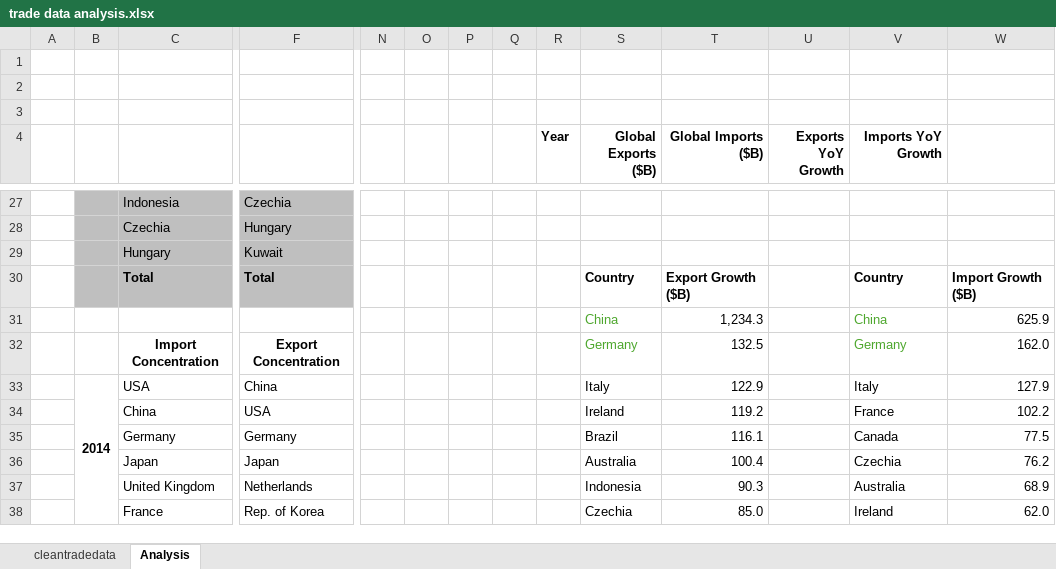
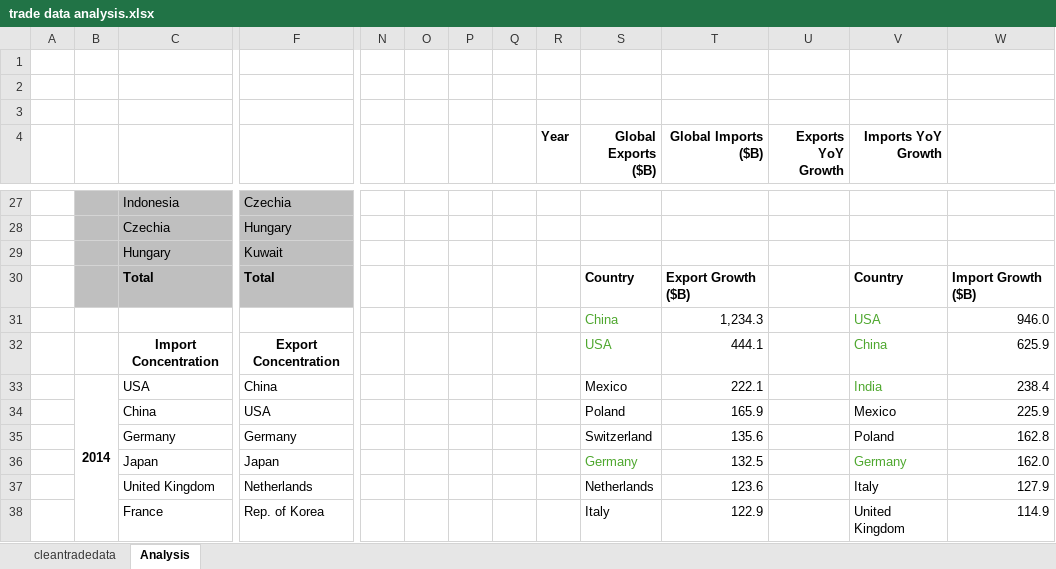
Before and after one commit to ggmax-gif/Data-Science, an Excel workbook: trade data analysis.xlsx, sheet Analysis, drawn as a sheet; only a part is shown, gaps mark what is left out; values as stored, in another font and other column widths than the file's, no borders; charts and pictures and conditional formats not drawn; removed rows and columns are numbered as before the commit, all else as after; rows hold the shown columns only; the diff covers the shown part only; the diff names each change by its address in the sheet, - before the commit and + after, or states it on an @@ line.

Commit message:
Add files via upload
Excel workbook containing summary statistics and visualizations.

```diff
--- a/trade data analysis.xlsx (sheet Analysis)
+++ b/trade data analysis.xlsx (sheet Analysis)
-V31 (Imports YoY Growth): China
+V31 (Imports YoY Growth): USA
-W31: 625.9
+W31: 946.0
-row 32:  |  | Import Concentration | Export Concentration |  |  |  |  |  | Germany | 132.5 |  | Germany | 162.0
+row 32:  |  | Import Concentration | Export Concentration |  |  |  |  |  | USA | 444.1 |  | China | 625.9
-S33 (Global Exports ($B)): Italy
+S33 (Global Exports ($B)): Mexico
-T33 (Global Imports ($B)): 122.9
+T33 (Global Imports ($B)): 222.1
-V33 (Imports YoY Growth): Italy
+V33 (Imports YoY Growth): India
-V33 text colour: black
+V33 text colour: #4EA72E
-W33: 127.9
+W33: 238.4
-S34 (Global Exports ($B)): Ireland
+S34 (Global Exports ($B)): Poland
-T34 (Global Imports ($B)): 119.2
+T34 (Global Imports ($B)): 165.9
-V34 (Imports YoY Growth): France
+V34 (Imports YoY Growth): Mexico
-W34: 102.2
+W34: 225.9
-S35 (Global Exports ($B)): Brazil
+S35 (Global Exports ($B)): Switzerland
-T35 (Global Imports ($B)): 116.1
+T35 (Global Imports ($B)): 135.6
-V35 (Imports YoY Growth): Canada
+V35 (Imports YoY Growth): Poland
-W35: 77.5
+W35: 162.8
-S36 (Global Exports ($B)): Australia
+S36 (Global Exports ($B)): Germany
-S36 text colour: black
+S36 text colour: #4EA72E
-T36 (Global Imports ($B)): 100.4
+T36 (Global Imports ($B)): 132.5
-V36 (Imports YoY Growth): Czechia
+V36 (Imports YoY Growth): Germany
-V36 text colour: black
+V36 text colour: #4EA72E
-W36: 76.2
+W36: 162.0
-S37 (Global Exports ($B)): Indonesia
+S37 (Global Exports ($B)): Netherlands
-T37 (Global Imports ($B)): 90.3
+T37 (Global Imports ($B)): 123.6
-V37 (Imports YoY Growth): Australia
+V37 (Imports YoY Growth): Italy
-W37: 68.9
+W37: 127.9
-S38 (Global Exports ($B)): Czechia
+S38 (Global Exports ($B)): Italy
-T38 (Global Imports ($B)): 85.0
+T38 (Global Imports ($B)): 122.9
-V38 (Imports YoY Growth): Ireland
+V38 (Imports YoY Growth): United Kingdom
-W38: 62.0
+W38: 114.9
```
Also changed, not shown: 8 edited cells and cell formats elsewhere in this sheet.
